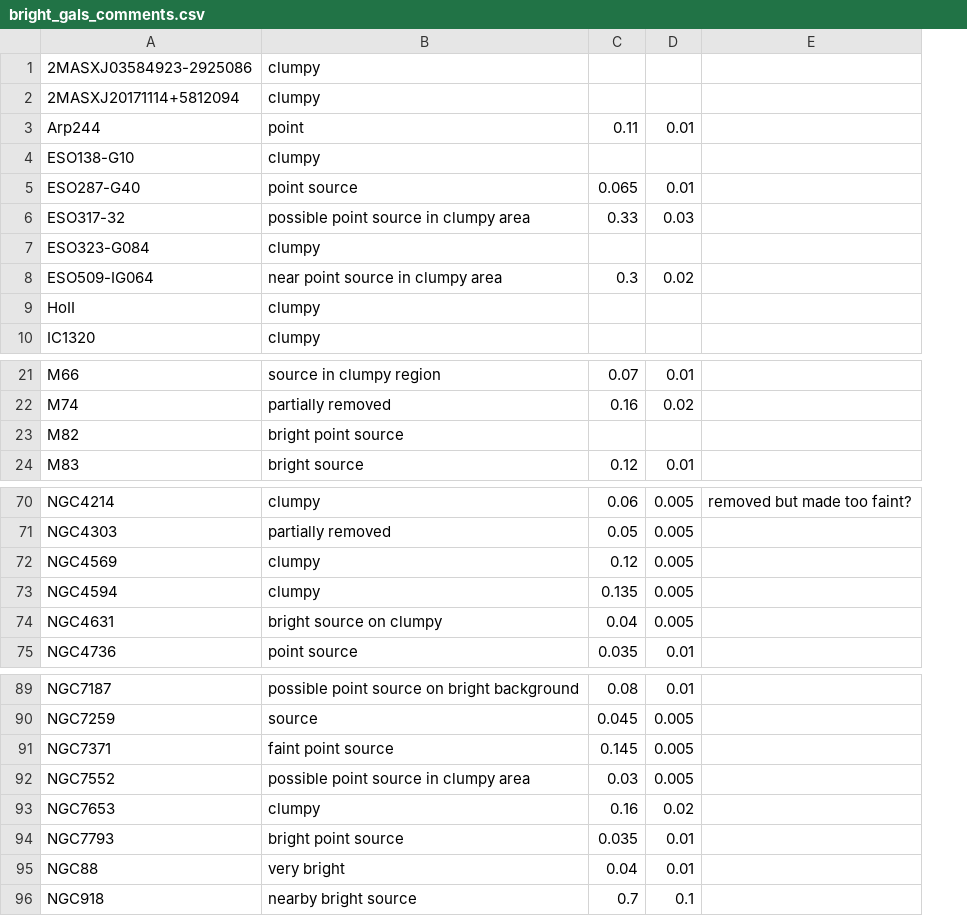
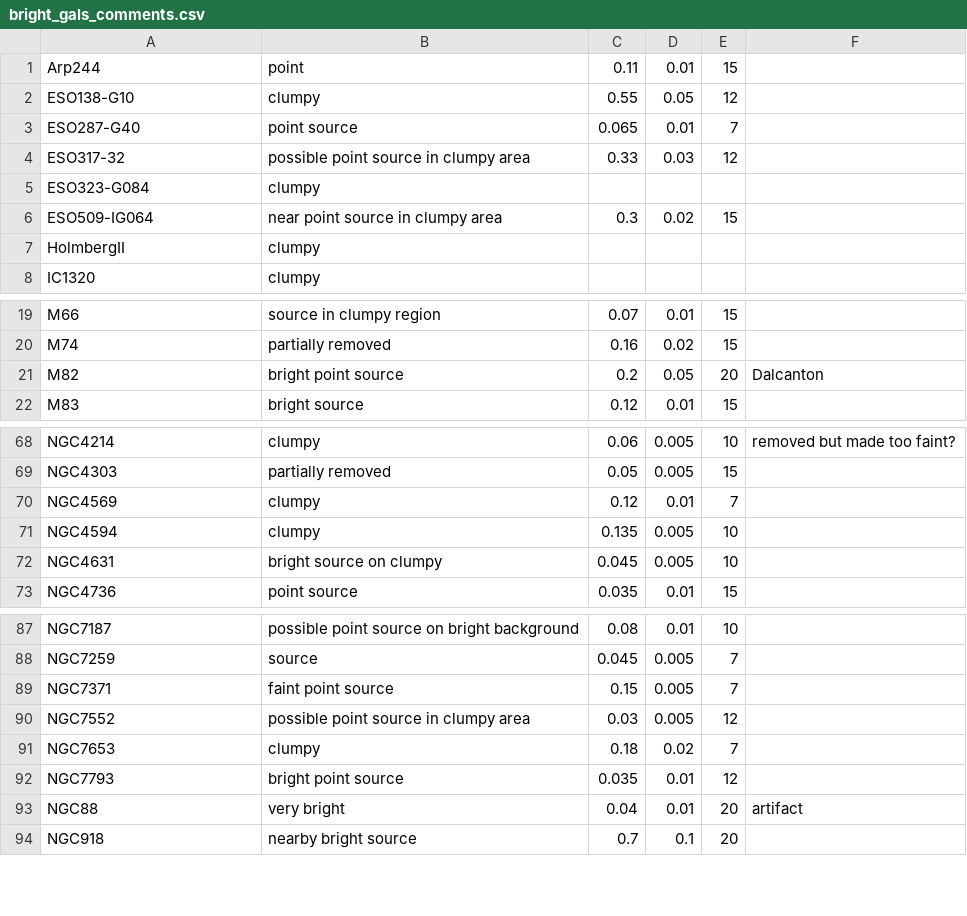
Before and after one commit to pbrown801/AV, a CSV file: bright_gals_comments.csv, drawn as a sheet; only a part is shown, gaps mark what is left out; addresses are those after the commit; the diff covers the shown part only; the diff names each change by its address in the sheet, - before the commit and + after, or states it on an @@ line.

Commit message:
tables for paper

```diff
--- a/bright_gals_comments.csv
+++ b/bright_gals_comments.csv
+column E, rows 1-6: 15 | 12 | 7 | 12 |  | 15; rows 19-22: 15 | 15 | 20 | 15; rows 68-73: 10 | 15 | 7 | 10 | 10 | 15; rows 87-94: 10 | 7 | 7 | 12 | 7 | 12 | 20 | 20
@@ row 1 moved to row 125: 2MASXJ03584923-2925086 @@
@@ row 2 moved to row 126: 2MASXJ20171114+5812094 @@
-C2: (empty)
+C2: 0.55
-D2: (empty)
+D2: 0.05
-A7: HoII
+A7: HolmbergII
-C21: (empty)
+C21: 0.2
-D21: (empty)
+D21: 0.05
-F21: (empty)
+F21: Dalcanton
-D70: 0.005
+D70: 0.01
-C72: 0.04
+C72: 0.045
-C89: 0.145
+C89: 0.15
-C91: 0.16
+C91: 0.18
-F93: (empty)
+F93: artifact
```
Also changed, not shown: 4 edited cells elsewhere in this file, 3 other files.
